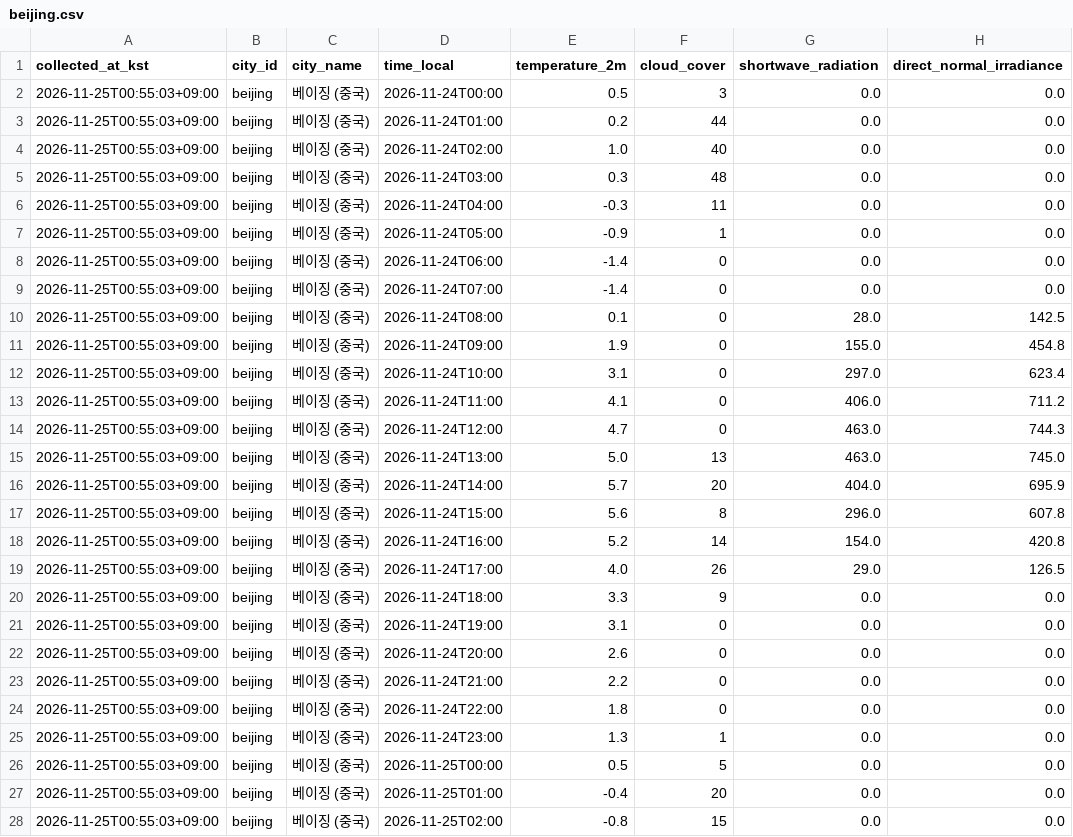
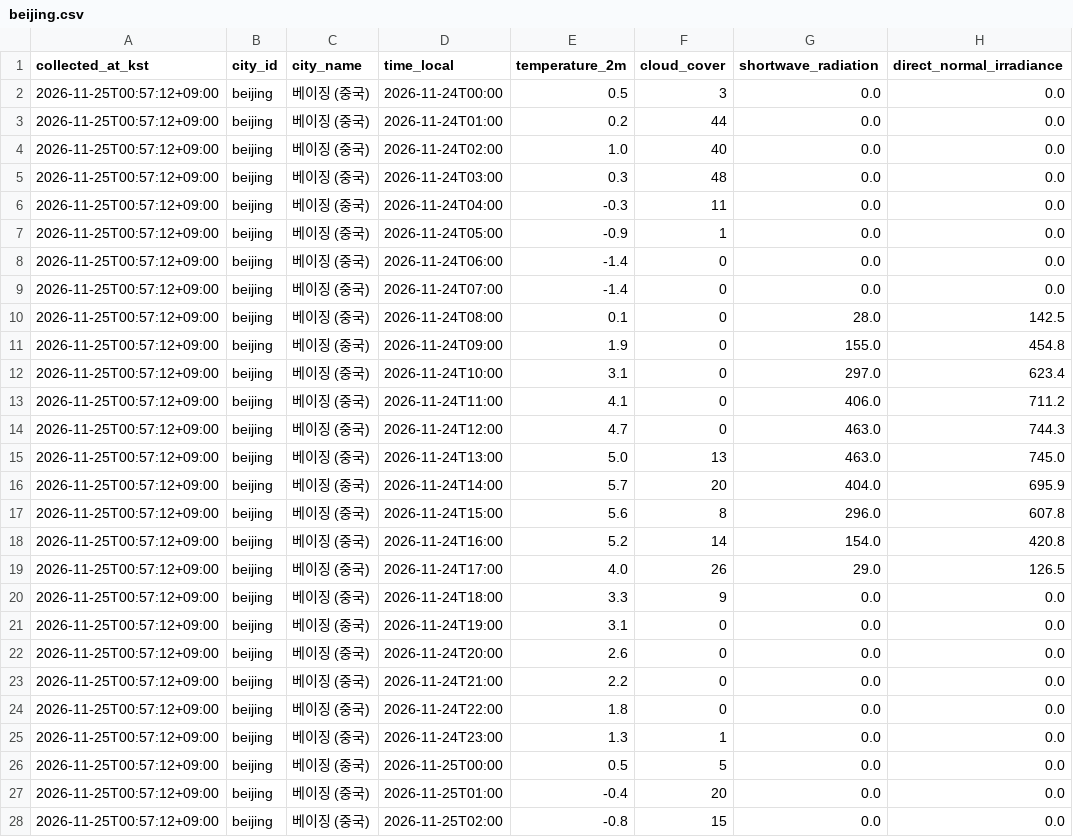
Before and after one commit to pppssuu/weather, a CSV file: data/csv/beijing.csv, drawn as a sheet; only a part is shown; the diff covers the shown part only; the diff names each change by its address in the sheet, - before the commit and + after, or states it on an @@ line.

```diff
--- a/data/csv/beijing.csv
+++ b/data/csv/beijing.csv
-A2:A28 (collected_at_kst): 2026-11-25T00:55:03+09:00
+A2:A28 (collected_at_kst): 2026-11-25T00:57:12+09:00
```
Also changed, not shown: 45 edited cells elsewhere in this file, data/csv/berlin.csv, data/csv/busan.csv, 19 other files.
